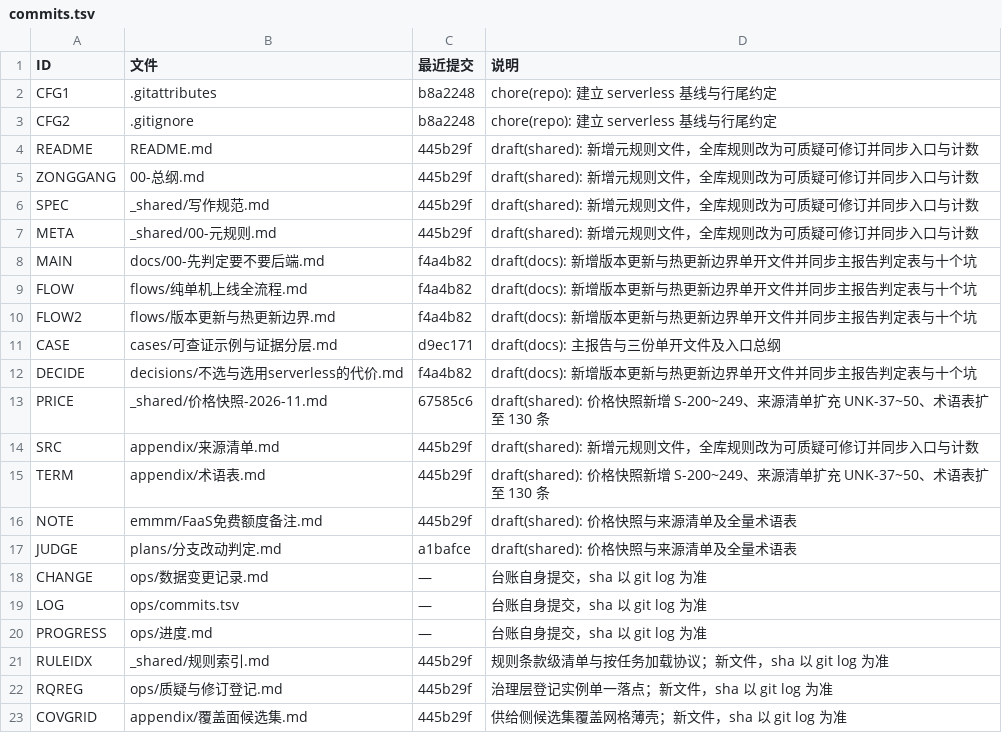
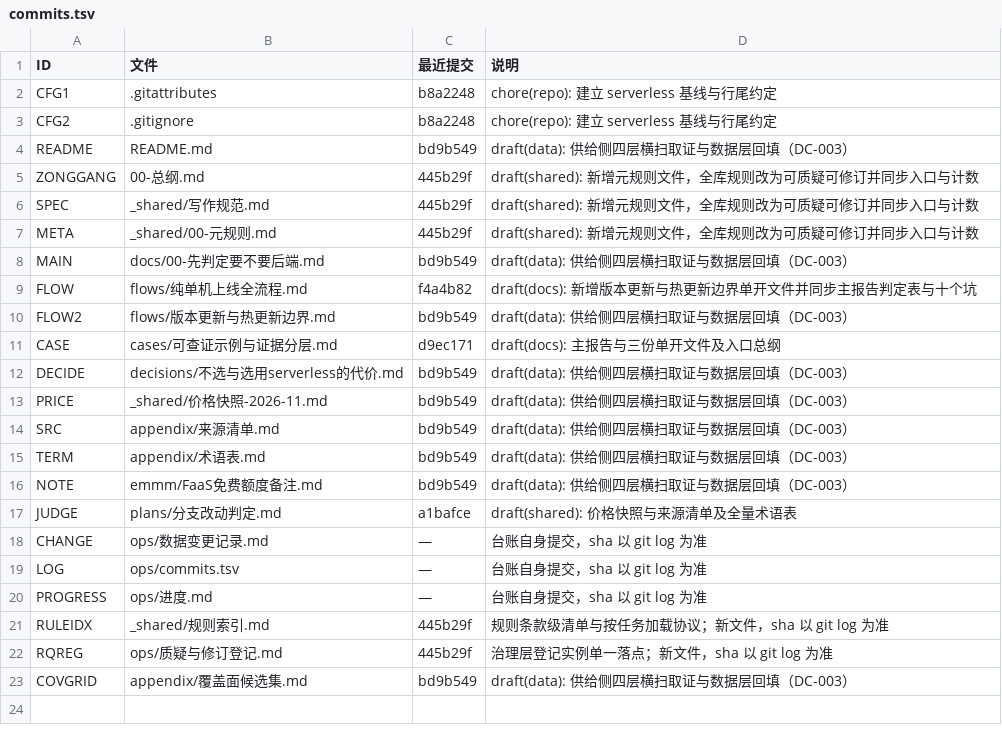
Before and after one commit to foreverturning/how-to-choice-vps, a TSV file: ops/commits.tsv, drawn as a sheet.

```diff
--- a/ops/commits.tsv
+++ b/ops/commits.tsv
@@ -3,3 +3,3 @@ CFG1	.gitattributes	b8a2248	chore(repo): 建立 serverless 基线与行尾约定
 CFG2	.gitignore	b8a2248	chore(repo): 建立 serverless 基线与行尾约定
-README	README.md	445b29f	draft(shared): 新增元规则文件，全库规则改为可质疑可修订并同步入口与计数
+README	README.md	bd9b549	draft(data): 供给侧四层横扫取证与数据层回填（DC-003）
 ZONGGANG	00-总纲.md	445b29f	draft(shared): 新增元规则文件，全库规则改为可质疑可修订并同步入口与计数
@@ -7,11 +7,11 @@ SPEC	_shared/写作规范.md	445b29f	draft(shared): 新增元规则文件，全
 META	_shared/00-元规则.md	445b29f	draft(shared): 新增元规则文件，全库规则改为可质疑可修订并同步入口与计数
-MAIN	docs/00-先判定要不要后端.md	f4a4b82	draft(docs): 新增版本更新与热更新边界单开文件并同步主报告判定表与十个坑
+MAIN	docs/00-先判定要不要后端.md	bd9b549	draft(data): 供给侧四层横扫取证与数据层回填（DC-003）
 FLOW	flows/纯单机上线全流程.md	f4a4b82	draft(docs): 新增版本更新与热更新边界单开文件并同步主报告判定表与十个坑
-FLOW2	flows/版本更新与热更新边界.md	f4a4b82	draft(docs): 新增版本更新与热更新边界单开文件并同步主报告判定表与十个坑
+FLOW2	flows/版本更新与热更新边界.md	bd9b549	draft(data): 供给侧四层横扫取证与数据层回填（DC-003）
 CASE	cases/可查证示例与证据分层.md	d9ec171	draft(docs): 主报告与三份单开文件及入口总纲
-DECIDE	decisions/不选与选用serverless的代价.md	f4a4b82	draft(docs): 新增版本更新与热更新边界单开文件并同步主报告判定表与十个坑
-PRICE	_shared/价格快照-2026-11.md	67585c6	draft(shared): 价格快照新增 S-200~249、来源清单扩充 UNK-37~50、术语表扩至 130 条
-SRC	appendix/来源清单.md	445b29f	draft(shared): 新增元规则文件，全库规则改为可质疑可修订并同步入口与计数
-TERM	appendix/术语表.md	445b29f	draft(shared): 价格快照新增 S-200~249、来源清单扩充 UNK-37~50、术语表扩至 130 条
-NOTE	emmm/FaaS免费额度备注.md	445b29f	draft(shared): 价格快照与来源清单及全量术语表
+DECIDE	decisions/不选与选用serverless的代价.md	bd9b549	draft(data): 供给侧四层横扫取证与数据层回填（DC-003）
+PRICE	_shared/价格快照-2026-11.md	bd9b549	draft(data): 供给侧四层横扫取证与数据层回填（DC-003）
+SRC	appendix/来源清单.md	bd9b549	draft(data): 供给侧四层横扫取证与数据层回填（DC-003）
+TERM	appendix/术语表.md	bd9b549	draft(data): 供给侧四层横扫取证与数据层回填（DC-003）
+NOTE	emmm/FaaS免费额度备注.md	bd9b549	draft(data): 供给侧四层横扫取证与数据层回填（DC-003）
 JUDGE	plans/分支改动判定.md	a1bafce	draft(shared): 价格快照与来源清单及全量术语表
@@ -22,2 +22,2 @@ RULEIDX	_shared/规则索引.md	445b29f	规则条款级清单与按任务加载
 RQREG	ops/质疑与修订登记.md	445b29f	治理层登记实例单一落点；新文件，sha 以 git log 为准
-COVGRID	appendix/覆盖面候选集.md	445b29f	供给侧候选集覆盖网格薄壳；新文件，sha 以 git log 为准
+COVGRID	appendix/覆盖面候选集.md	bd9b549	draft(data): 供给侧四层横扫取证与数据层回填（DC-003）
```
Also changed, not shown: 2 other files.
